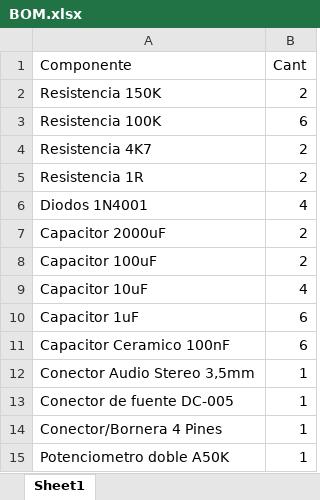
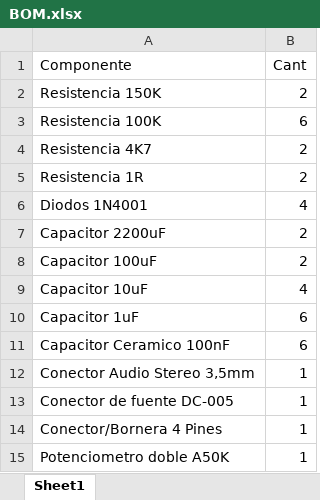
Before and after one commit to EmanuelDecima/AmplificadorStereoTDA2030, an Excel workbook: Doc/BOM.xlsx, sheet Sheet1, drawn as a sheet; values as stored, in another font and other column widths than the file's, no borders; charts and pictures and table styles not drawn; the diff names each change by its address in the sheet, - before the commit and + after, or states it on an @@ line.

```diff
--- a/Doc/BOM.xlsx (sheet Sheet1)
+++ b/Doc/BOM.xlsx (sheet Sheet1)
-A7 (Componente): Capacitor 2000uF
+A7 (Componente): Capacitor 2200uF
```
Also changed, not shown: charts or pictures, 7 other files.
